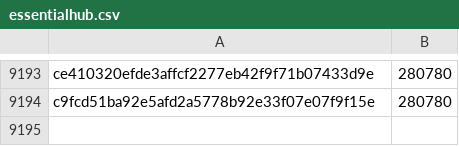
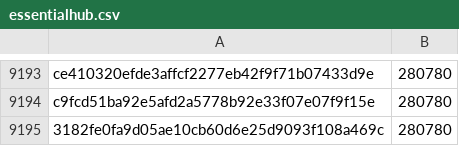
Before and after one commit to davelongdev/pybricks-micropython, a CSV file: essentialhub.csv, drawn as a sheet; only a part is shown, gaps mark what is left out; the diff names each change by its address in the sheet, - before the commit and + after, or states it on an @@ line.

Commit message:
essentialhub: Add 3182fe0f: 280780 (+0).

```diff
--- a/essentialhub.csv
+++ b/essentialhub.csv
+row 9195: 3182fe0fa9d05ae10cb60d6e25d9093f108a469c | 280780
```
